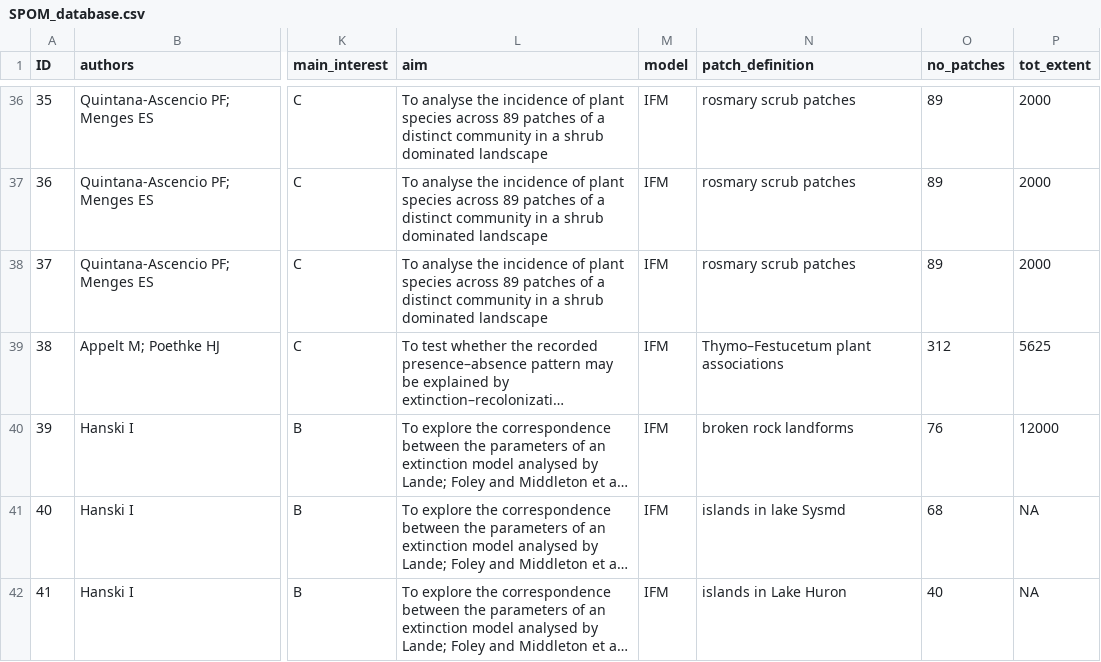
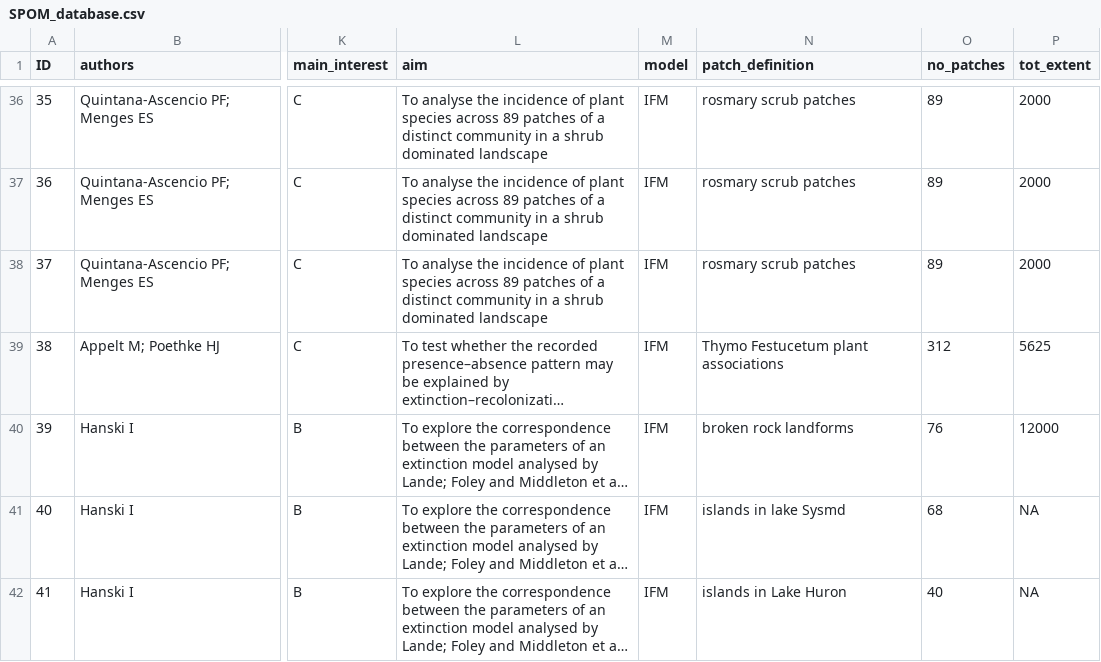
Before and after one commit to Claudia-Gutierrez/SPOM_Analyses, a CSV file: SPOM_database.csv, drawn as a sheet; only a part is shown, gaps mark what is left out; long unchanged cells end in …; the diff names each change by its address in the sheet, - before the commit and + after, or states it on an @@ line.

Commit message:
Database of studies included in the review

```diff
--- a/SPOM_database.csv
+++ b/SPOM_database.csv
-N39 (patch_definition): Thymo–Festucetum plant associations
+N39 (patch_definition): Thymo Festucetum plant associations
```
